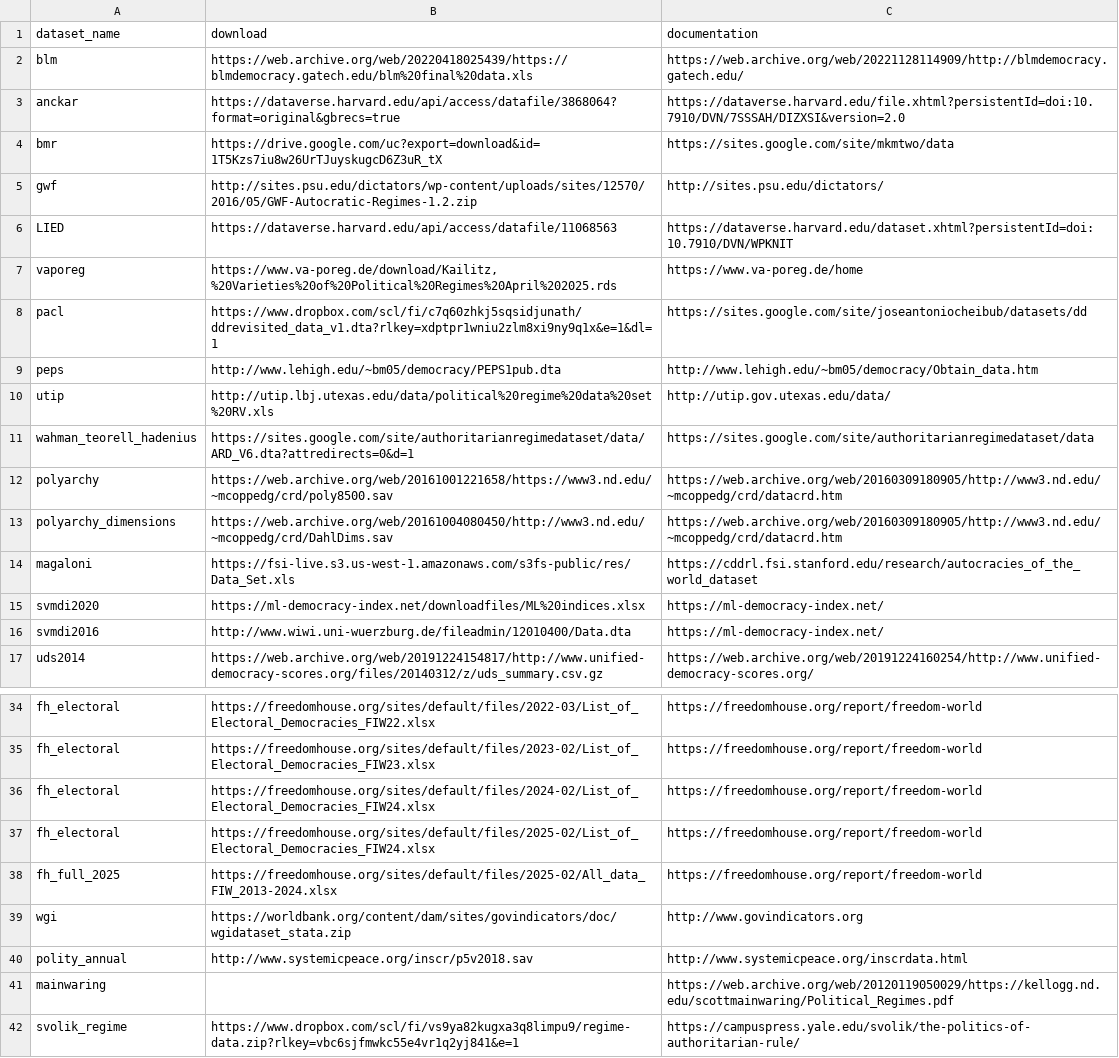
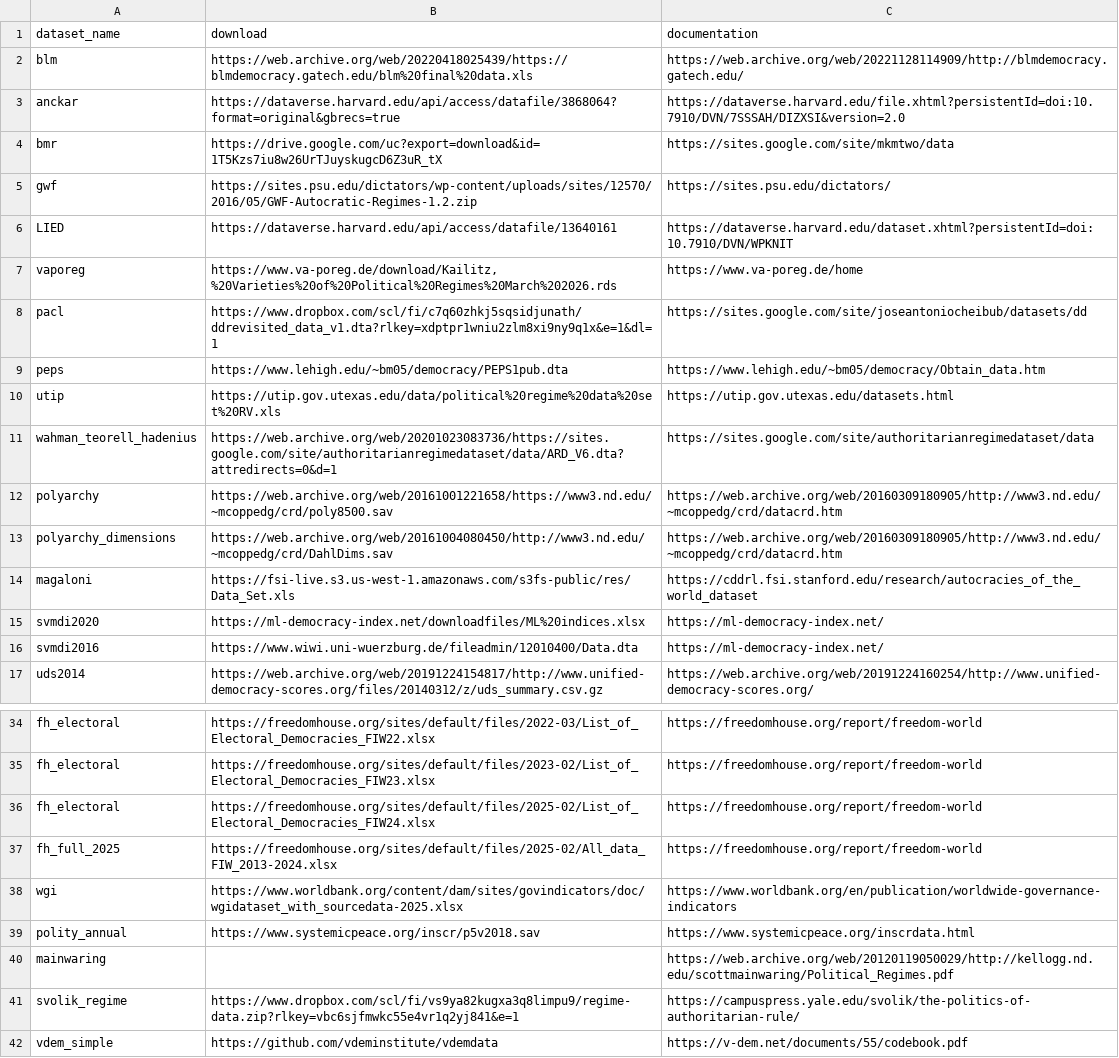
Before and after one commit to xmarquez/democracyData, a CSV file: data-raw/url-list.csv, drawn as a sheet; only a part is shown, gaps mark what is left out; the shorter side is filled out with more unchanged rows; the diff covers the shown part only.

```diff
--- a/data-raw/url-list.csv
+++ b/data-raw/url-list.csv
@@ -4,9 +4,9 @@ anckar,https://dataverse.harvard.edu/api/access/datafile/3868064?format=original
 bmr,https://drive.google.com/uc?export=download&id=1T5Kzs7iu8w26UrTJuyskugcD6Z3uR_tX,https://sites.google.com/site/mkmtwo/data
-gwf,http://sites.psu.edu/dictators/wp-content/uploads/sites/12570/2016/05/GWF-Autocratic-Regimes-1.2.zip,http://sites.psu.edu/dictators/
-LIED,https://dataverse.harvard.edu/api/access/datafile/11068563,https://dataverse.harvard.edu/dataset.xhtml?persistentId=doi:10.7910/DVN/WPKNIT
-vaporeg,"https://www.va-poreg.de/download/Kailitz,%20Varieties%20of%20Political%20Regimes%20April%202025.rds",https://www.va-poreg.de/home
+gwf,https://sites.psu.edu/dictators/wp-content/uploads/sites/12570/2016/05/GWF-Autocratic-Regimes-1.2.zip,https://sites.psu.edu/dictators/
+LIED,https://dataverse.harvard.edu/api/access/datafile/13640161,https://dataverse.harvard.edu/dataset.xhtml?persistentId=doi:10.7910/DVN/WPKNIT
+vaporeg,"https://www.va-poreg.de/download/Kailitz,%20Varieties%20of%20Political%20Regimes%20March%202026.rds",https://www.va-poreg.de/home
 pacl,https://www.dropbox.com/scl/fi/c7q60zhkj5sqsidjunath/ddrevisited_data_v1.dta?rlkey=xdptpr1wniu2zlm8xi9ny9q1x&e=1&dl=1,https://sites.google.com/site/joseantoniocheibub/datasets/dd
-peps,http://www.lehigh.edu/~bm05/democracy/PEPS1pub.dta,http://www.lehigh.edu/~bm05/democracy/Obtain_data.htm
-utip,http://utip.lbj.utexas.edu/data/political%20regime%20data%20set%20RV.xls,http://utip.gov.utexas.edu/data/
-wahman_teorell_hadenius,https://sites.google.com/site/authoritarianregimedataset/data/ARD_V6.dta?attredirects=0&d=1,https://sites.google.com/site/authoritarianregimedataset/data
+peps,https://www.lehigh.edu/~bm05/democracy/PEPS1pub.dta,https://www.lehigh.edu/~bm05/democracy/Obtain_data.htm
+utip,https://utip.gov.utexas.edu/data/political%20regime%20data%20set%20RV.xls,https://utip.gov.utexas.edu/datasets.html
+wahman_teorell_hadenius,https://web.archive.org/web/20201023083736/https://sites.google.com/site/authoritarianregimedataset/data/ARD_V6.dta?attredirects=0&d=1,https://sites.google.com/site/authoritarianregimedataset/data
 polyarchy,https://web.archive.org/web/20161001221658/https://www3.nd.edu/~mcoppedg/crd/poly8500.sav,https://web.archive.org/web/20160309180905/http://www3.nd.edu/~mcoppedg/crd/datacrd.htm
@@ -15,3 +15,3 @@ magaloni,https://fsi-live.s3.us-west-1.amazonaws.com/s3fs-public/res/Data_Set.xl
 svmdi2020,https://ml-democracy-index.net/downloadfiles/ML%20indices.xlsx,https://ml-democracy-index.net/
-svmdi2016,http://www.wiwi.uni-wuerzburg.de/fileadmin/12010400/Data.dta,https://ml-democracy-index.net/
+svmdi2016,https://www.wiwi.uni-wuerzburg.de/fileadmin/12010400/Data.dta,https://ml-democracy-index.net/
 uds2014,https://web.archive.org/web/20191224154817/http://www.unified-democracy-scores.org/files/20140312/z/uds_summary.csv.gz,https://web.archive.org/web/20191224160254/http://www.unified-democracy-scores.org/
@@ -35,8 +35,7 @@ fh_electoral,https://freedomhouse.org/sites/default/files/2022-03/List_of_Electo
 fh_electoral,https://freedomhouse.org/sites/default/files/2023-02/List_of_Electoral_Democracies_FIW23.xlsx,https://freedomhouse.org/report/freedom-world
-fh_electoral,https://freedomhouse.org/sites/default/files/2024-02/List_of_Electoral_Democracies_FIW24.xlsx,https://freedomhouse.org/report/freedom-world
 fh_electoral,https://freedomhouse.org/sites/default/files/2025-02/List_of_Electoral_Democracies_FIW24.xlsx,https://freedomhouse.org/report/freedom-world
 fh_full_2025,https://freedomhouse.org/sites/default/files/2025-02/All_data_FIW_2013-2024.xlsx,https://freedomhouse.org/report/freedom-world
-wgi,https://worldbank.org/content/dam/sites/govindicators/doc/wgidataset_stata.zip,http://www.govindicators.org
-polity_annual,http://www.systemicpeace.org/inscr/p5v2018.sav,http://www.systemicpeace.org/inscrdata.html
-mainwaring,,https://web.archive.org/web/20120119050029/https://kellogg.nd.edu/scottmainwaring/Political_Regimes.pdf
+wgi,https://www.worldbank.org/content/dam/sites/govindicators/doc/wgidataset_with_sourcedata-2025.xlsx,https://www.worldbank.org/en/publication/worldwide-governance-indicators
+polity_annual,https://www.systemicpeace.org/inscr/p5v2018.sav,https://www.systemicpeace.org/inscrdata.html
+mainwaring,,https://web.archive.org/web/20120119050029/http://kellogg.nd.edu/scottmainwaring/Political_Regimes.pdf
 svolik_regime,https://www.dropbox.com/scl/fi/vs9ya82kugxa3q8limpu9/regime-data.zip?rlkey=vbc6sjfmwkc55e4vr1q2yj841&e=1,https://campuspress.yale.edu/svolik/the-politics-of-authoritarian-rule/
```
Also changed, not shown: 5 edited cells elsewhere in this file, data-raw/democracy_info.csv, 28 other files.
